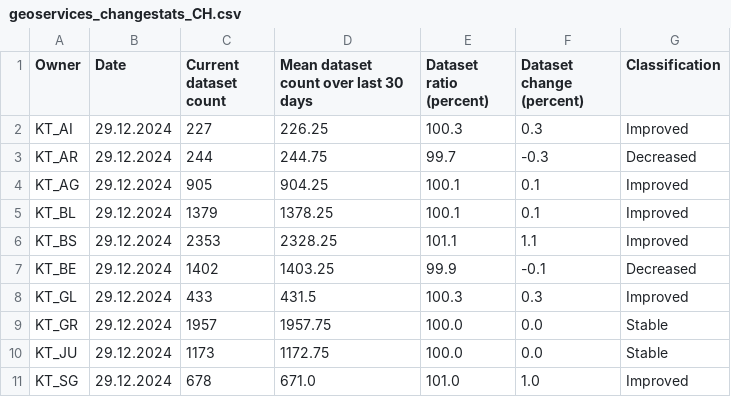
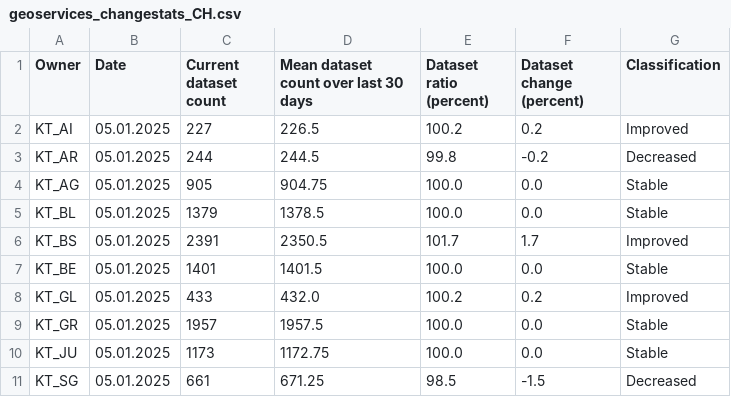
Before and after one commit to davidoesch/geoservice_harvester_poc, a CSV file: data/geoservices_changestats_CH.csv, drawn as a sheet; only a part is shown; the diff covers the shown part only.

Commit message:
Calculate change statistics

```diff
--- a/data/geoservices_changestats_CH.csv
+++ b/data/geoservices_changestats_CH.csv
@@ -1,11 +1,11 @@
 Owner,Date,Current dataset count,Mean dataset count over last 30 days,Dataset ratio (percent),Dataset change (percent),Classification
-KT_AI,29.12.2024,227,226.25,100.3,0.3,Improved
-KT_AR,29.12.2024,244,244.75,99.7,-0.3,Decreased
-KT_AG,29.12.2024,905,904.25,100.1,0.1,Improved
-KT_BL,29.12.2024,1379,1378.25,100.1,0.1,Improved
-KT_BS,29.12.2024,2353,2328.25,101.1,1.1,Improved
-KT_BE,29.12.2024,1402,1403.25,99.9,-0.1,Decreased
-KT_GL,29.12.2024,433,431.5,100.3,0.3,Improved
-KT_GR,29.12.2024,1957,1957.75,100.0,0.0,Stable
-KT_JU,29.12.2024,1173,1172.75,100.0,0.0,Stable
-KT_SG,29.12.2024,678,671.0,101.0,1.0,Improved
+KT_AI,05.01.2025,227,226.5,100.2,0.2,Improved
+KT_AR,05.01.2025,244,244.5,99.8,-0.2,Decreased
+KT_AG,05.01.2025,905,904.75,100.0,0.0,Stable
+KT_BL,05.01.2025,1379,1378.5,100.0,0.0,Stable
+KT_BS,05.01.2025,2391,2350.5,101.7,1.7,Improved
+KT_BE,05.01.2025,1401,1401.5,100.0,0.0,Stable
+KT_GL,05.01.2025,433,432.0,100.2,0.2,Improved
+KT_GR,05.01.2025,1957,1957.5,100.0,0.0,Stable
+KT_JU,05.01.2025,1173,1172.75,100.0,0.0,Stable
+KT_SG,05.01.2025,661,671.25,98.5,-1.5,Decreased
```
Also changed, not shown: 49 edited cells elsewhere in this file.
